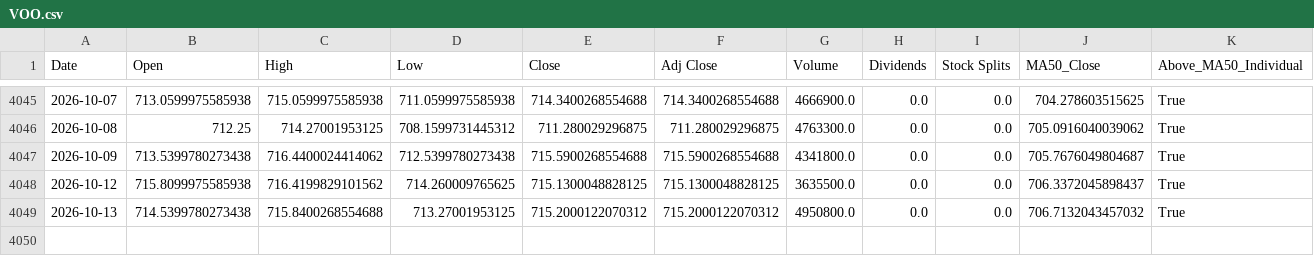
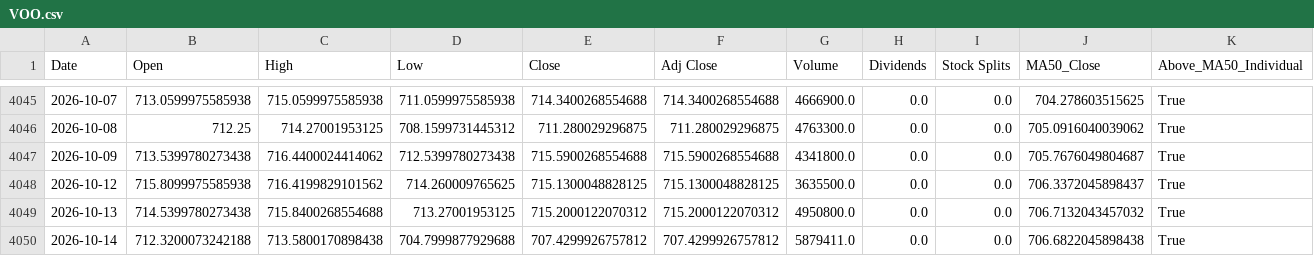
Before and after one commit to a23882005/LivingWaterAI, a CSV file: data/market_history/VOO.csv, drawn as a sheet; only a part is shown, gaps mark what is left out; rows hold the shown columns only; the diff names each change by its address in the sheet, - before the commit and + after, or states it on an @@ line.

```diff
--- a/data/market_history/VOO.csv
+++ b/data/market_history/VOO.csv
+row 4050: 2026-10-14 | 712.3200073242188 | 713.5800170898438 | 704.7999877929688 | 707.4299926757812 | 707.4299926757812 | 5879411.0 | 0.0 | 0.0 | 706.6822045898438 | True
```
Also changed, not shown: data/market_history/QQQ.csv, data/market_history/SPY.csv, 5 other files.
